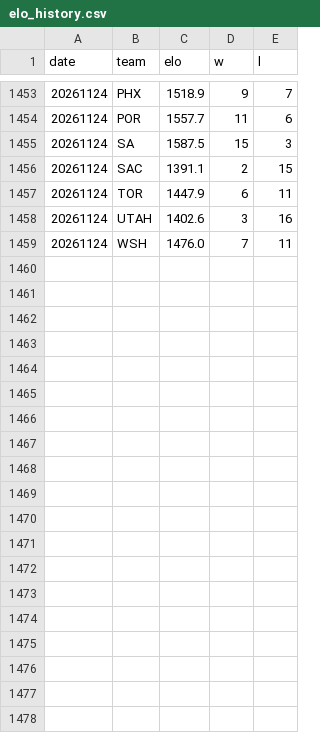
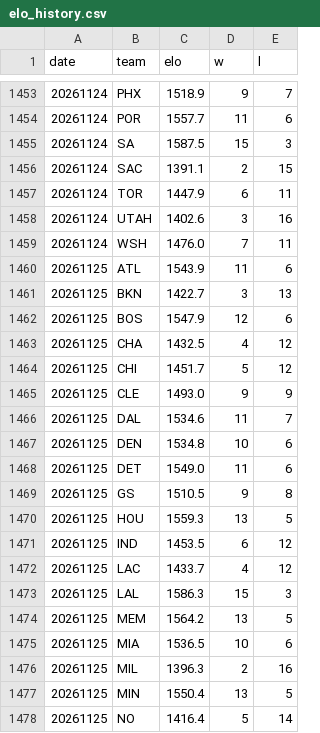
Before and after one commit to HLCLJacksonC/nba-analysis, a CSV file: elo_history.csv, drawn as a sheet; only a part is shown, gaps mark what is left out; the diff covers the shown part only; the diff names each change by its address in the sheet, - before the commit and + after, or states it on an @@ line.

```diff
--- a/elo_history.csv
+++ b/elo_history.csv
+row 1460: 20261125 | ATL | 1543.9 | 11 | 6
+row 1461: 20261125 | BKN | 1422.7 | 3 | 13
+row 1462: 20261125 | BOS | 1547.9 | 12 | 6
+row 1463: 20261125 | CHA | 1432.5 | 4 | 12
+row 1464: 20261125 | CHI | 1451.7 | 5 | 12
+row 1465: 20261125 | CLE | 1493.0 | 9 | 9
+row 1466: 20261125 | DAL | 1534.6 | 11 | 7
+row 1467: 20261125 | DEN | 1534.8 | 10 | 6
+row 1468: 20261125 | DET | 1549.0 | 11 | 6
+row 1469: 20261125 | GS | 1510.5 | 9 | 8
+row 1470: 20261125 | HOU | 1559.3 | 13 | 5
+row 1471: 20261125 | IND | 1453.5 | 6 | 12
+row 1472: 20261125 | LAC | 1433.7 | 4 | 12
+row 1473: 20261125 | LAL | 1586.3 | 15 | 3
+row 1474: 20261125 | MEM | 1564.2 | 13 | 5
+row 1475: 20261125 | MIA | 1536.5 | 10 | 6
+row 1476: 20261125 | MIL | 1396.3 | 2 | 16
+row 1477: 20261125 | MIN | 1550.4 | 13 | 5
+row 1478: 20261125 | NO | 1416.4 | 5 | 14
```
Also changed, not shown: 11 added rows elsewhere in this file, games.csv, 1 other file.
